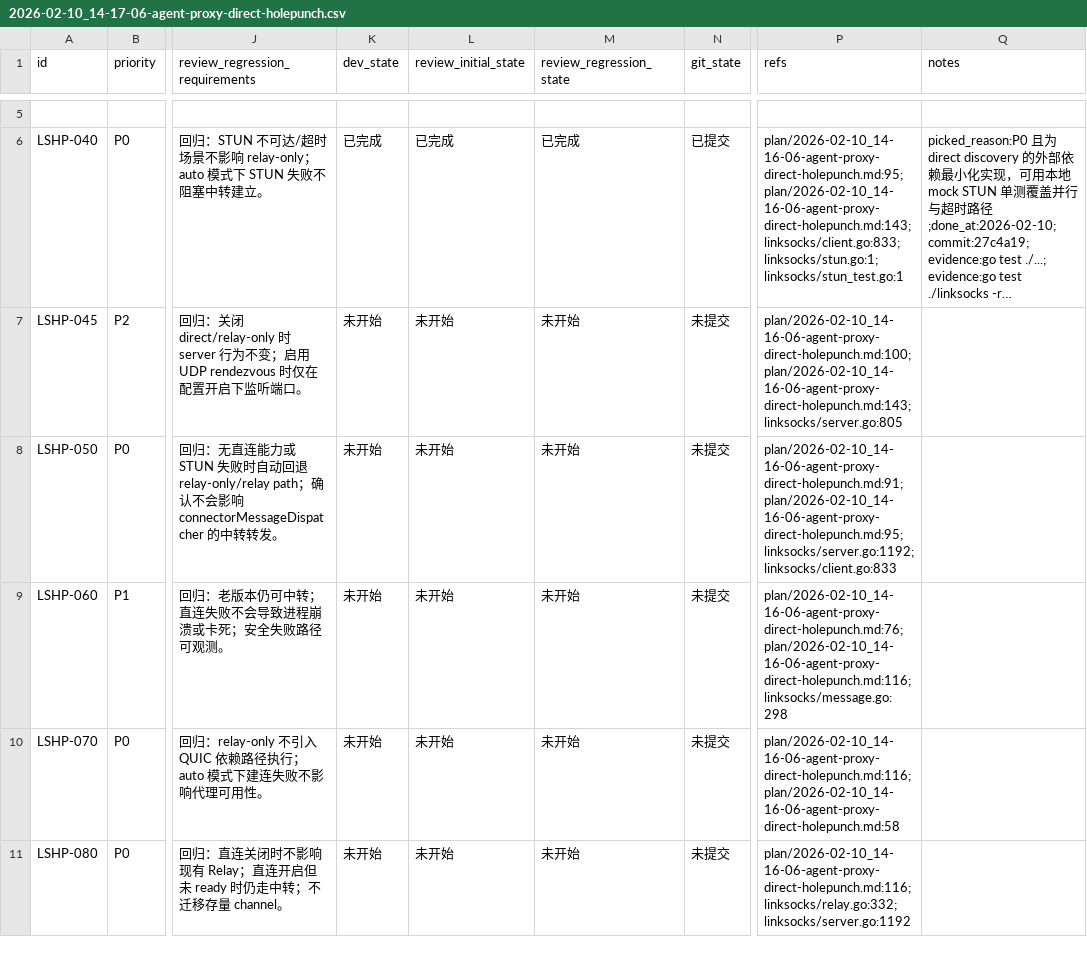
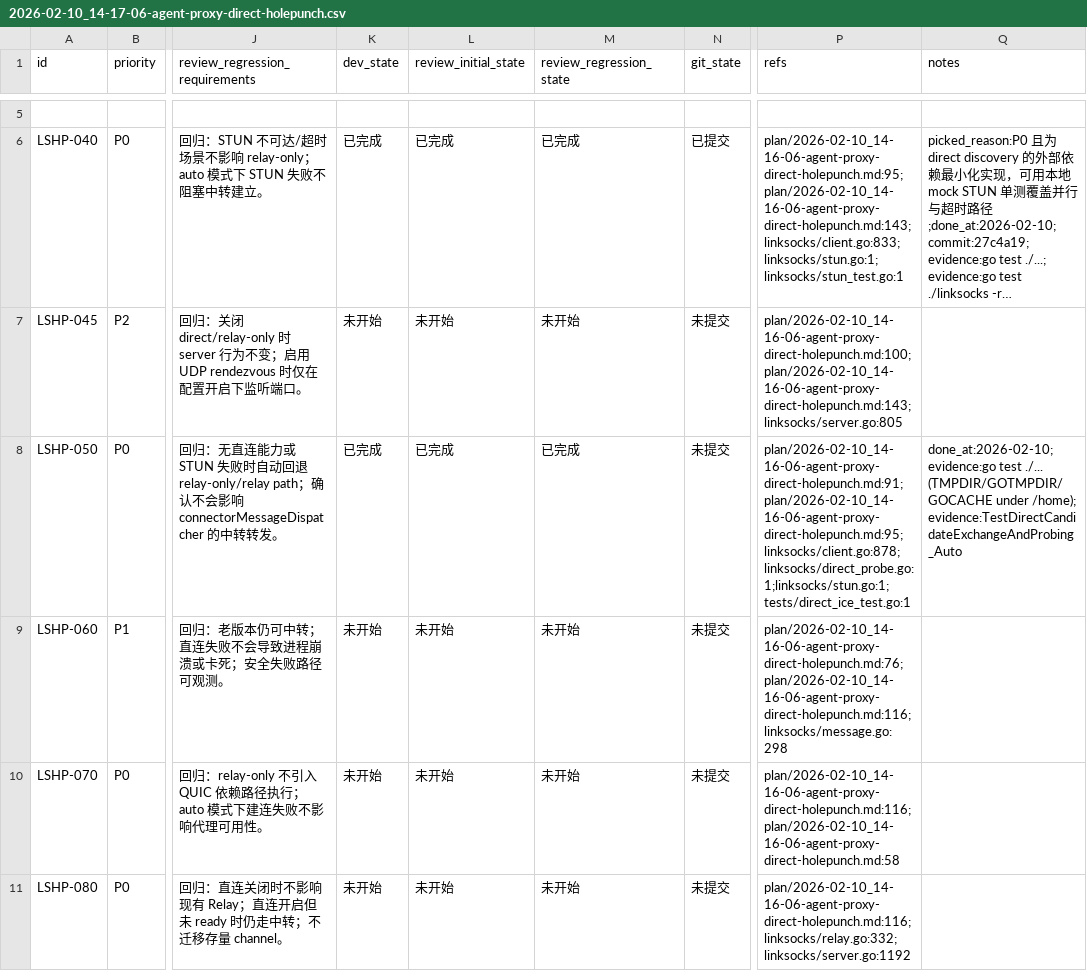
Before and after one commit to linksocks/linksocks, a CSV file: issues/2026-02-10_14-17-06-agent-proxy-direct-holepunch.csv, drawn as a sheet; only a part is shown, gaps mark what is left out; long unchanged cells end in …; the diff names each change by its address in the sheet, - before the commit and + after, or states it on an @@ line.

Commit message:
LSHP-050: ICE-lite candidate exchange and probing

```diff
--- a/issues/2026-02-10_14-17-06-agent-proxy-direct-holepunch.csv
+++ b/issues/2026-02-10_14-17-06-agent-proxy-direct-holepunch.csv
-K8 (dev_state): 未开始
+K8 (dev_state): 已完成
-L8 (review_initial_state): 未开始
+L8 (review_initial_state): 已完成
-M8 (review_regression_state): 未开始
+M8 (review_regression_state): 已完成
-P8 (refs): plan/2026-02-10_14-16-06-agent-proxy-direct-holepunch.md:91;plan/2026-02-10_14-16-06-agent-proxy-direct-holepunch.md:95;linksocks/server.go:1192;linksocks/client.go:833
+P8 (refs): plan/2026-02-10_14-16-06-agent-proxy-direct-holepunch.md:91;plan/2026-02-10_14-16-06-agent-proxy-direct-holepunch.md:95;linksocks/client.go:878;linksocks/direct_probe.go:1;linksocks/stun.go:1;tests/direct_ice_test.go:1
-Q8 (notes): (empty)
+Q8 (notes): done_at:2026-02-10;evidence:go test ./... (TMPDIR/GOTMPDIR/GOCACHE under /home); evidence:TestDirectCandidateExchangeAndProbing_Auto
```
Also changed, not shown: 5 other files.
